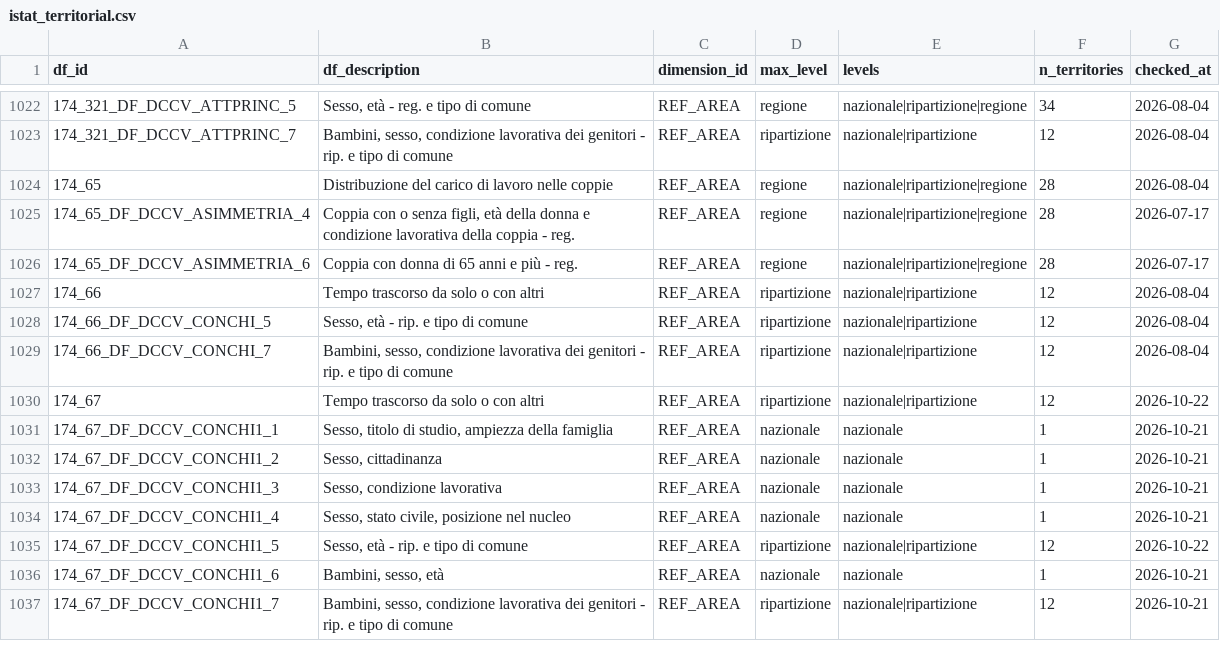
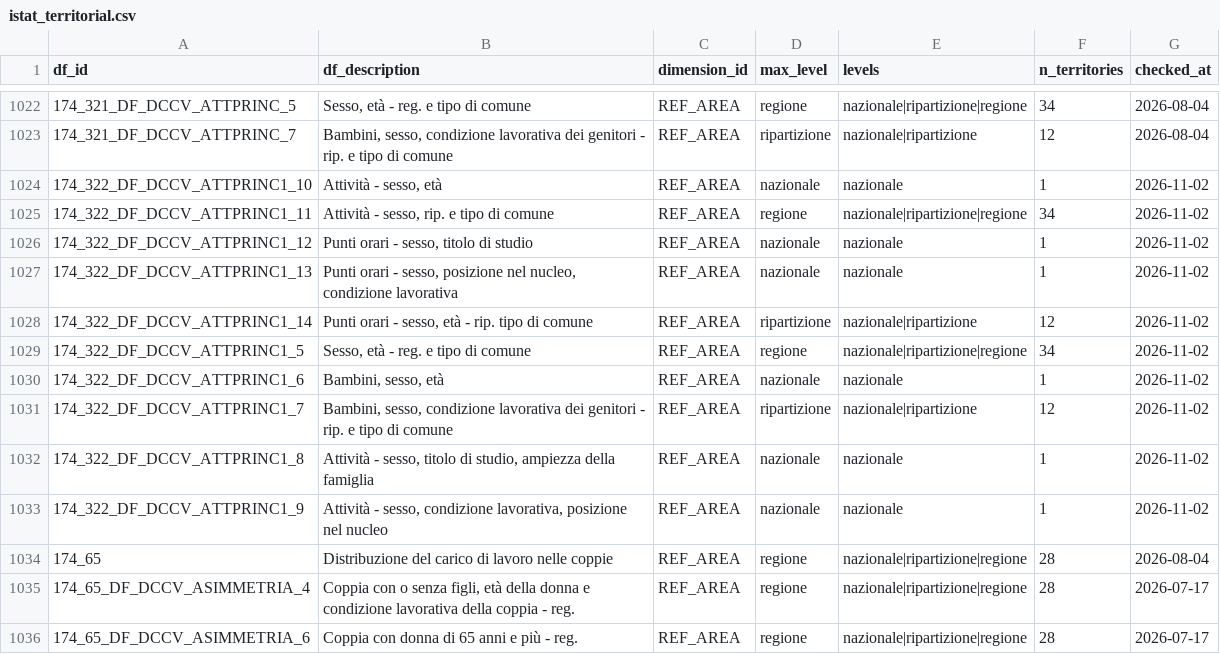
Before and after one commit to ondata/opensdmx, a CSV file: data/constraints/istat_territorial.csv, drawn as a sheet; only a part is shown, gaps mark what is left out; the shorter side is filled out with more unchanged rows.

```diff
--- a/data/constraints/istat_territorial.csv
+++ b/data/constraints/istat_territorial.csv
@@ -1023,2 +1023,12 @@ df_id,df_description,dimension_id,max_level,levels,n_territories,checked_at
 174_321_DF_DCCV_ATTPRINC_7,"Bambini, sesso, condizione lavorativa dei genitori - rip. e tipo di comune",REF_AREA,ripartizione,nazionale|ripartizione,12,2026-08-04
+174_322_DF_DCCV_ATTPRINC1_10,"Attività - sesso, età",REF_AREA,nazionale,nazionale,1,2026-11-02
+174_322_DF_DCCV_ATTPRINC1_11,"Attività - sesso, rip. e tipo di comune",REF_AREA,regione,nazionale|ripartizione|regione,34,2026-11-02
+174_322_DF_DCCV_ATTPRINC1_12,"Punti orari - sesso, titolo di studio",REF_AREA,nazionale,nazionale,1,2026-11-02
+174_322_DF_DCCV_ATTPRINC1_13,"Punti orari - sesso, posizione nel nucleo, condizione lavorativa",REF_AREA,nazionale,nazionale,1,2026-11-02
+174_322_DF_DCCV_ATTPRINC1_14,"Punti orari - sesso, età - rip. tipo di comune",REF_AREA,ripartizione,nazionale|ripartizione,12,2026-11-02
+174_322_DF_DCCV_ATTPRINC1_5,"Sesso, età - reg. e tipo di comune",REF_AREA,regione,nazionale|ripartizione|regione,34,2026-11-02
+174_322_DF_DCCV_ATTPRINC1_6,"Bambini, sesso, età",REF_AREA,nazionale,nazionale,1,2026-11-02
+174_322_DF_DCCV_ATTPRINC1_7,"Bambini, sesso, condizione lavorativa dei genitori - rip. e tipo di comune",REF_AREA,ripartizione,nazionale|ripartizione,12,2026-11-02
+174_322_DF_DCCV_ATTPRINC1_8,"Attività - sesso, titolo di studio, ampiezza della famiglia",REF_AREA,nazionale,nazionale,1,2026-11-02
+174_322_DF_DCCV_ATTPRINC1_9,"Attività - sesso, condizione lavorativa, posizione nel nucleo",REF_AREA,nazionale,nazionale,1,2026-11-02
 174_65,Distribuzione del carico di lavoro nelle coppie,REF_AREA,regione,nazionale|ripartizione|regione,28,2026-08-04
```
Also changed, not shown: data/constraints/istat_status.csv, 1 other file.
